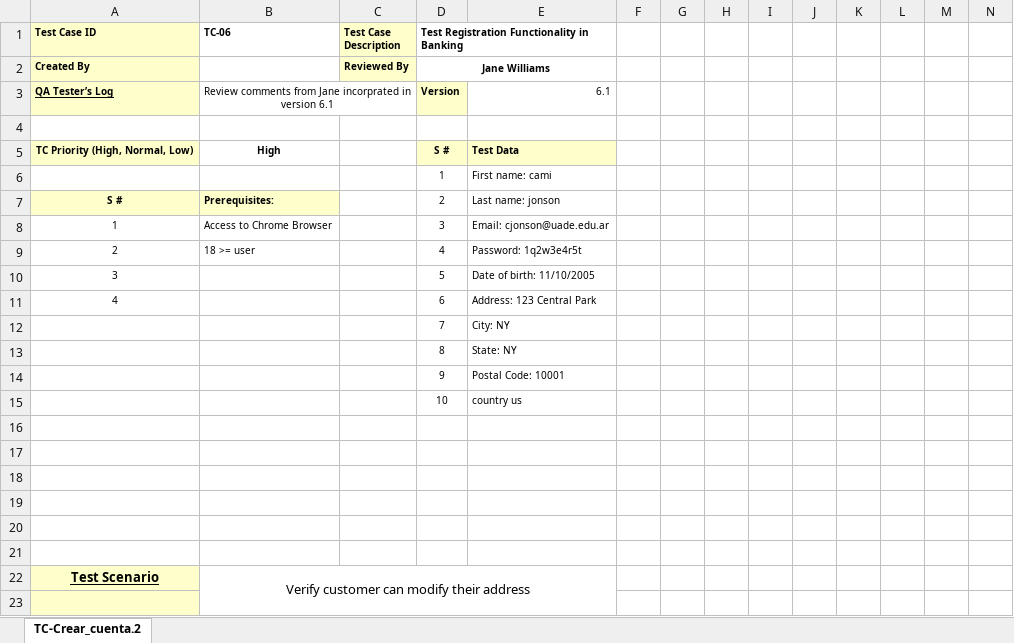
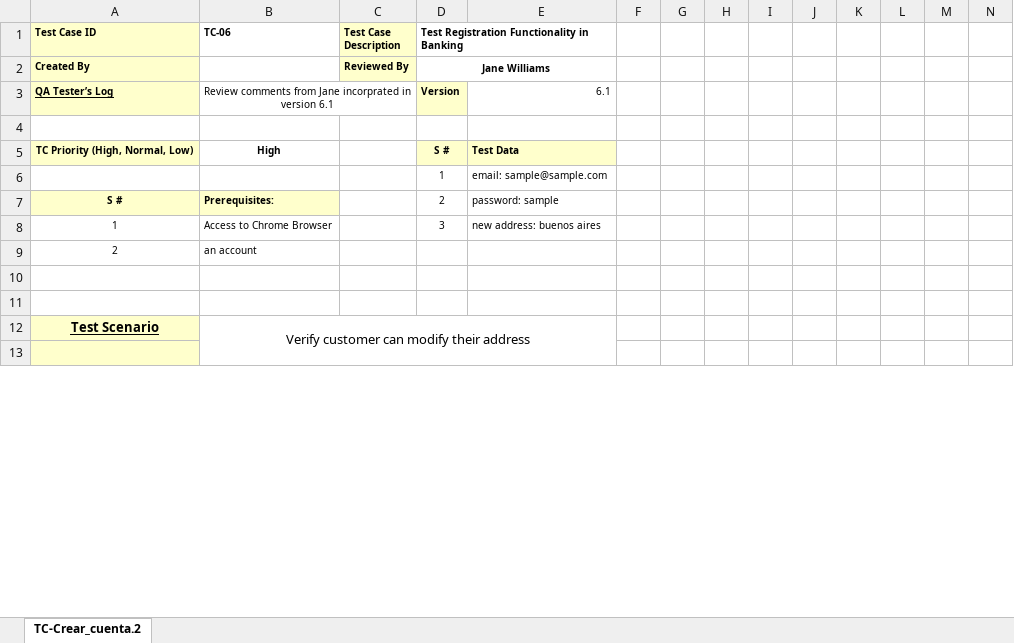
Before and after one commit to SebaDeina/TestingAplicaciones-FFC-TPO, an Excel workbook: Casos de prueba/TC-6.xlsx, sheet TC-Crear_cuenta.2, drawn as a sheet; only a part is shown; values as stored, in another font and other column widths than the file's, no borders; removed rows and columns are numbered as before the commit, all else as after; the diff names each change by its address in the sheet, - before the commit and + after, or states it on an @@ line.

```diff
--- a/Casos de prueba/TC-6.xlsx (sheet TC-Crear_cuenta.2)
+++ b/Casos de prueba/TC-6.xlsx (sheet TC-Crear_cuenta.2)
-E6: First name: cami
+E6: email: sample@sample.com
-E7: Last name: jonson
+E7: password: sample
-E8: Email: cjonson@uade.edu.ar
+E8: new address: buenos aires
-row 9: 2 | 18 >= user |  | 4 | Password: 1q2w3e4r5t
-row 10: 3 |  |  | 5 | Date of birth: 11/10/2005
-row 11: 4 |  |  | 6 | Address: 123 Central Park
-row 12:  |  |  | 7 | City: NY
-row 13:  |  |  | 8 | State: NY
-row 14:  |  |  | 9 | Postal Code: 10001
-row 15:  |  |  | 10 | country us
-row 9: (empty)
+row 9: 2 | an account
-row 17: (empty)
-row 18: (empty)
-row 19: (empty)
```
Also changed, not shown: Casos de prueba/TC-2.1.xlsx, Casos de prueba/TC-3.1.xlsx, 4 other files.
